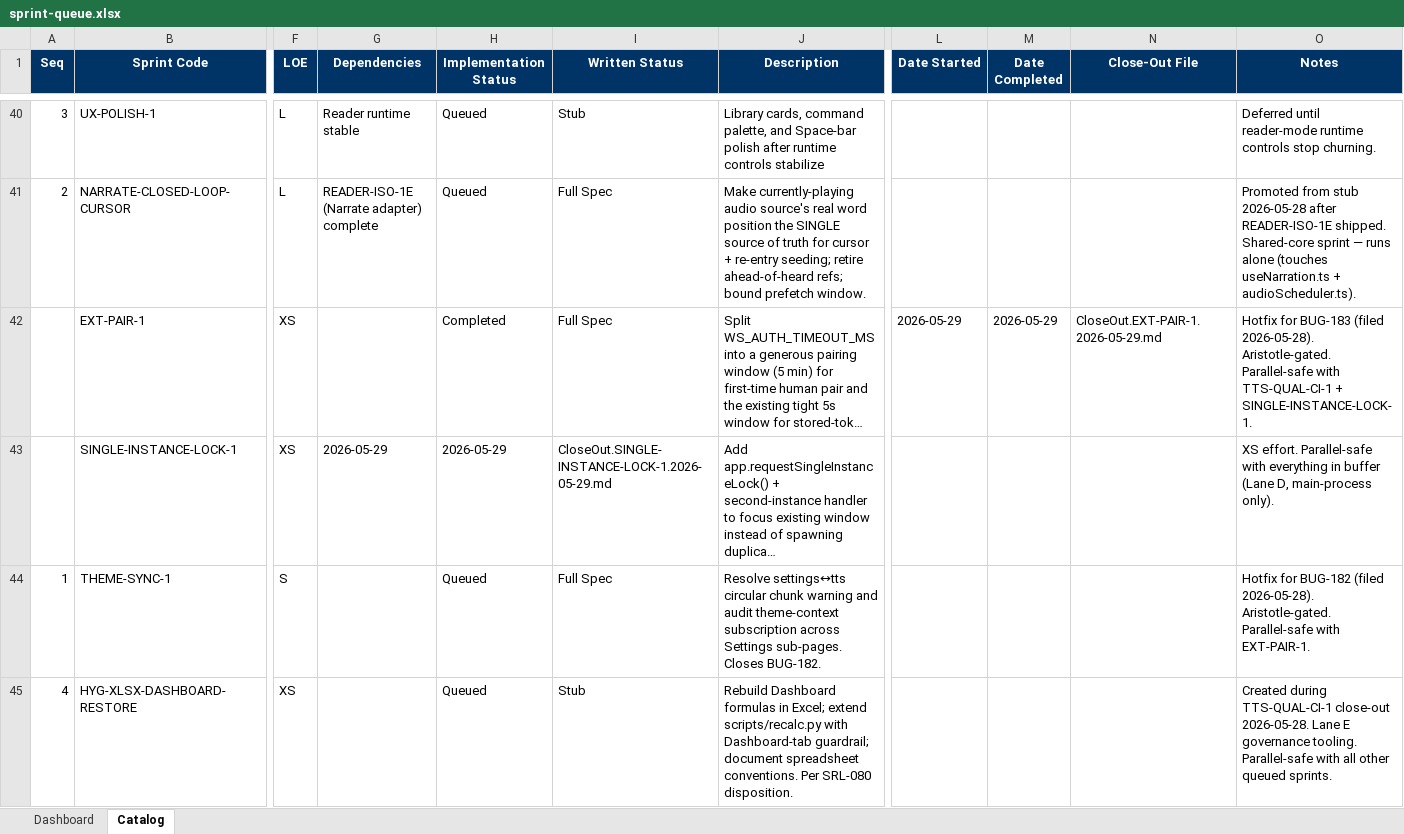
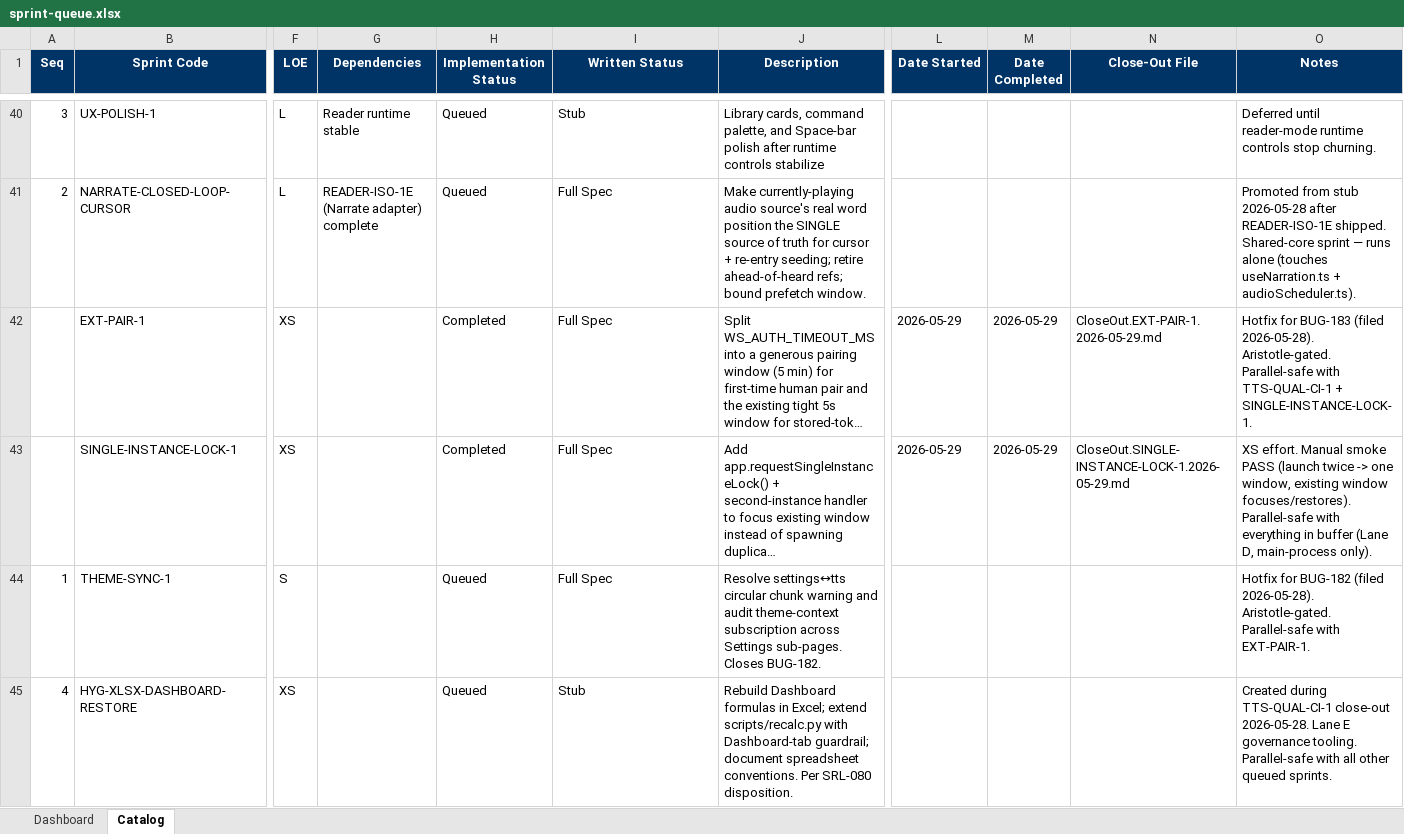
Before and after one commit to gorillabrown/Blurby, an Excel workbook: docs/governance/sprint-queue.xlsx, sheet Catalog, drawn as a sheet; only a part is shown, gaps mark what is left out; long unchanged cells end in …; values as stored, in another font and other column widths than the file's, no borders; table styles not drawn; the diff names each change by its address in the sheet, - before the commit and + after, or states it on an @@ line.

Commit message:
docs(governance): record single-instance smoke pass

```diff
--- a/docs/governance/sprint-queue.xlsx (sheet Catalog)
+++ b/docs/governance/sprint-queue.xlsx (sheet Catalog)
-G43 (Dependencies): 2026-05-29
+G43 (Dependencies): (empty)
-H43 (Implementation Status): 2026-05-29
+H43 (Implementation Status): Completed
-I43 (Written Status): CloseOut.SINGLE-INSTANCE-LOCK-1.2026-05-29.md
+I43 (Written Status): Full Spec
-L43 (Date Started): (empty)
+L43 (Date Started): 2026-05-29
-M43 (Date Completed): (empty)
+M43 (Date Completed): 2026-05-29
-N43 (Close-Out File): (empty)
+N43 (Close-Out File): CloseOut.SINGLE-INSTANCE-LOCK-1.2026-05-29.md
-O43 (Notes): XS effort. Parallel-safe with…
+O43 (Notes): XS effort. Manual smoke PASS (launch twice -> one window, existing window focuses/restores). Parallel-safe with…
```
Also changed, not shown: 2 other files.
